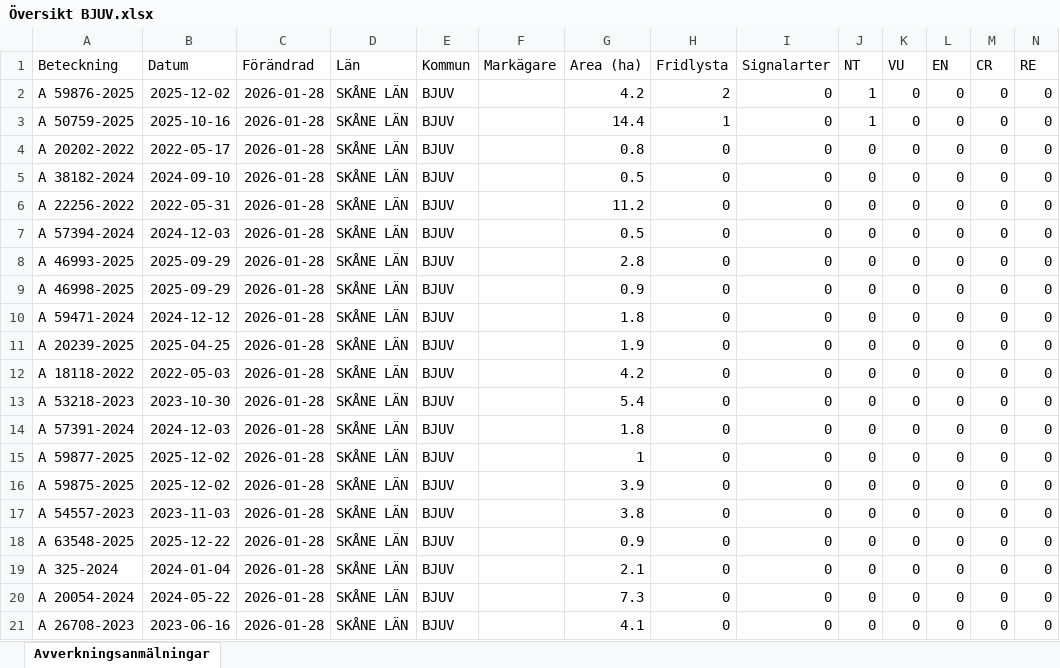
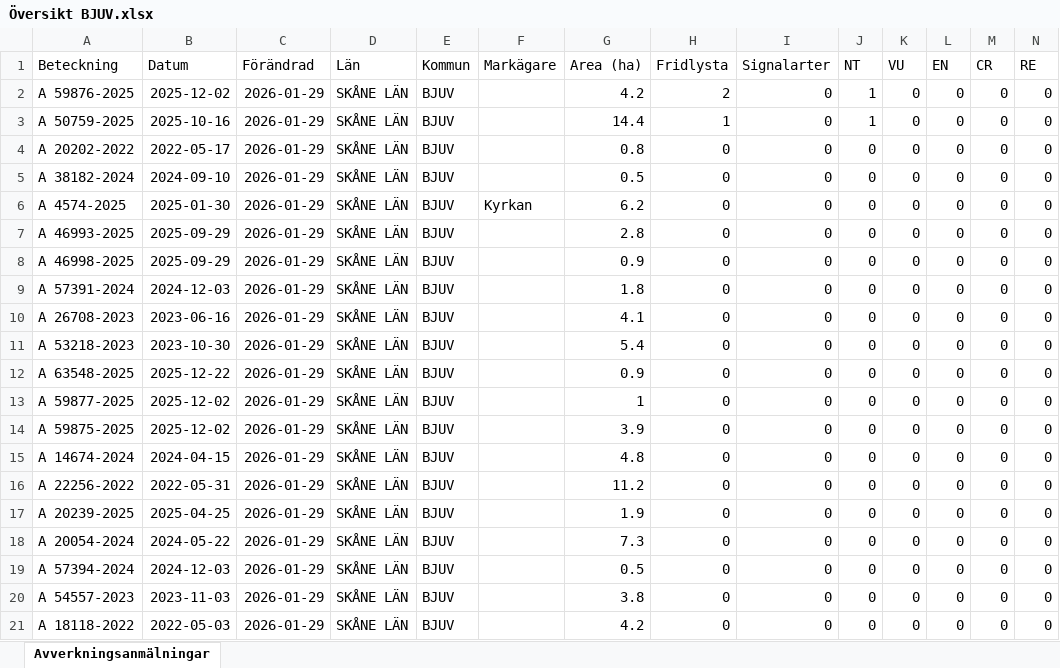
Before and after one commit to klasma/Logging_1260, an Excel workbook: Översikt BJUV.xlsx, sheet Avverkningsanmälningar, drawn as a sheet; only a part is shown; values as stored, in another font and other column widths than the file's, no borders; removed rows and columns are numbered as before the commit, all else as after; rows hold the shown columns only; the diff covers the shown part only; the diff names each change by its address in the sheet, - before the commit and + after, or states it on an @@ line.

```diff
--- a/Översikt BJUV.xlsx (sheet Avverkningsanmälningar)
+++ b/Översikt BJUV.xlsx (sheet Avverkningsanmälningar)
-C2:C5 (Förändrad): 2026-01-28
+C2:C5 (Förändrad): 2026-01-29
-row 6: A 22256-2022 | 2022-05-31 | 2026-01-28 | SKÅNE LÄN | BJUV |  | 11.2 | 0 | 0 | 0 | 0 | 0 | 0 | 0
-A6 (Beteckning): A 57394-2024
+A6 (Beteckning): A 4574-2025
-B6 (Datum): 2024-12-03
+B6 (Datum): 2025-01-30
-C6:C9 (Förändrad): 2026-01-28
+C6:C9 (Förändrad): 2026-01-29
-F6 (Markägare): (empty)
+F6 (Markägare): Kyrkan
-G6 (Area (ha)): 0.5
+G6 (Area (ha)): 6.2
-A9 (Beteckning): A 59471-2024
+A9 (Beteckning): A 57391-2024
-B9 (Datum): 2024-12-12
+B9 (Datum): 2024-12-03
-row 11: A 20239-2025 | 2025-04-25 | 2026-01-28 | SKÅNE LÄN | BJUV |  | 1.9 | 0 | 0 | 0 | 0 | 0 | 0 | 0
-A10 (Beteckning): A 18118-2022
+A10 (Beteckning): A 26708-2023
-B10 (Datum): 2022-05-03
+B10 (Datum): 2023-06-16
-C10:C19 (Förändrad): 2026-01-28
+C10:C19 (Förändrad): 2026-01-29
-G10 (Area (ha)): 4.2
+G10 (Area (ha)): 4.1
-A12 (Beteckning): A 57391-2024
+A12 (Beteckning): A 63548-2025
-B12 (Datum): 2024-12-03
+B12 (Datum): 2025-12-22
-G12 (Area (ha)): 1.8
+G12 (Area (ha)): 0.9
-A15 (Beteckning): A 54557-2023
+A15 (Beteckning): A 14674-2024
-B15 (Datum): 2023-11-03
+B15 (Datum): 2024-04-15
-G15 (Area (ha)): 3.8
+G15 (Area (ha)): 4.8
-A16 (Beteckning): A 63548-2025
+A16 (Beteckning): A 22256-2022
-B16 (Datum): 2025-12-22
+B16 (Datum): 2022-05-31
-G16 (Area (ha)): 0.9
+G16 (Area (ha)): 11.2
-A17 (Beteckning): A 325-2024
+A17 (Beteckning): A 20239-2025
-B17 (Datum): 2024-01-04
+B17 (Datum): 2025-04-25
-G17 (Area (ha)): 2.1
+G17 (Area (ha)): 1.9
-A19 (Beteckning): A 26708-2023
+A19 (Beteckning): A 57394-2024
-B19 (Datum): 2023-06-16
+B19 (Datum): 2024-12-03
-G19 (Area (ha)): 4.1
+G19 (Area (ha)): 0.5
+row 20: A 54557-2023 | 2023-11-03 | 2026-01-29 | SKÅNE LÄN | BJUV |  | 3.8 | 0 | 0 | 0 | 0 | 0 | 0 | 0
+row 21: A 18118-2022 | 2022-05-03 | 2026-01-29 | SKÅNE LÄN | BJUV |  | 4.2 | 0 | 0 | 0 | 0 | 0 | 0 | 0
```
Also changed, not shown: 9 edited cells elsewhere in this sheet, artfynd/A 50759-2025 artfynd.xlsx, artfynd/A 59876-2025 artfynd.xlsx, 13 other files.
